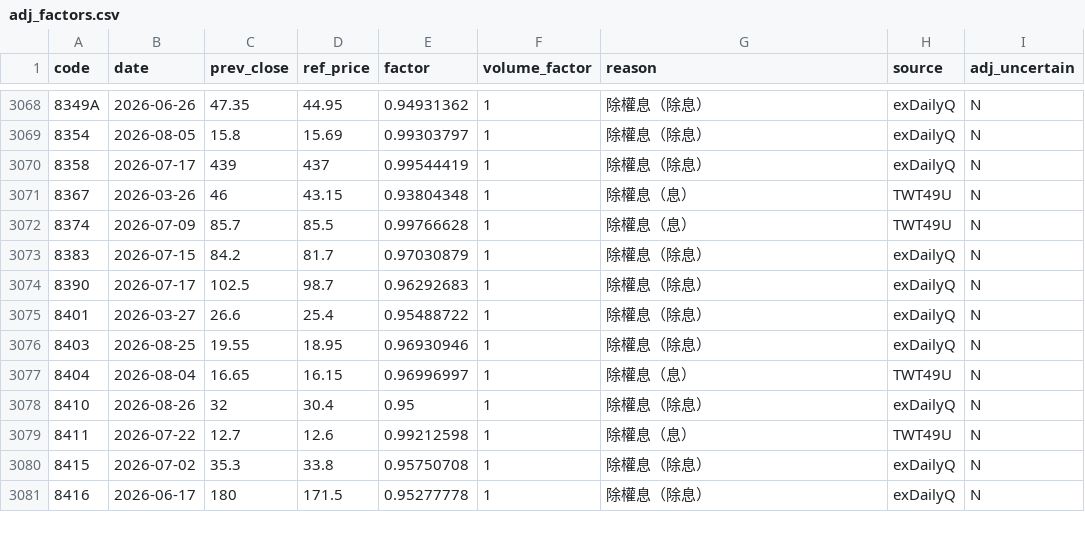
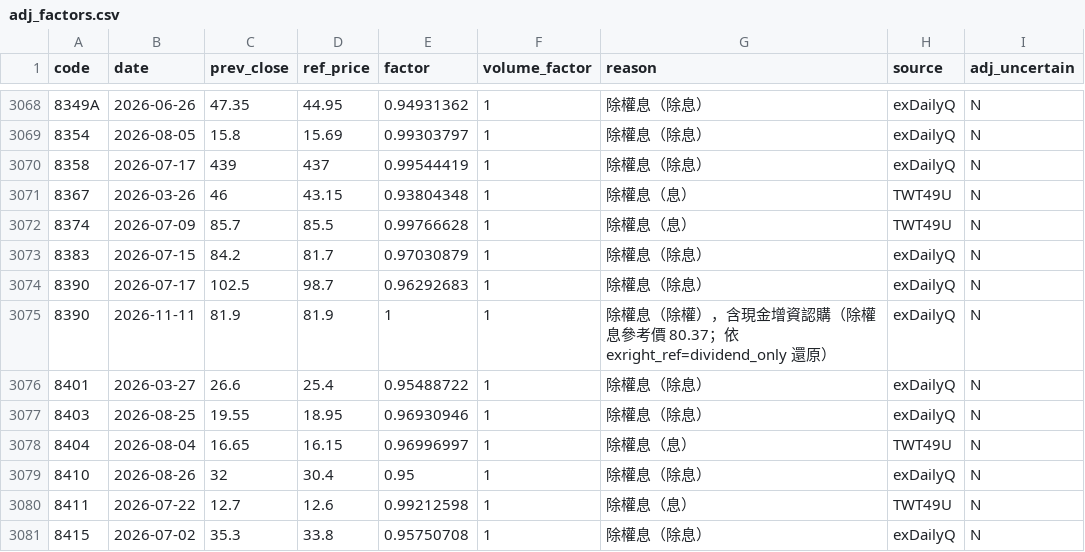
Before and after one commit to u6x06a/-tw-watchlist-data, a CSV file: data/adj_factors.csv, drawn as a sheet; only a part is shown, gaps mark what is left out; the shorter side is filled out with more unchanged rows.

```diff
--- a/data/adj_factors.csv
+++ b/data/adj_factors.csv
@@ -3074,2 +3074,3 @@ code,date,prev_close,ref_price,factor,volume_factor,reason,source,adj_uncertain
 8390,2026-07-17,102.5,98.7,0.96292683,1,除權息（除息）,exDailyQ,N
+8390,2026-11-11,81.9,81.9,1,1,除權息（除權），含現金增資認購（除權息參考價 80.37；依 exright_ref=dividend_only 還原）,exDailyQ,N
 8401,2026-03-27,26.6,25.4,0.95488722,1,除權息（除息）,exDailyQ,N
```
Also changed, not shown: data/prices_adj.csv, 14 other files.
